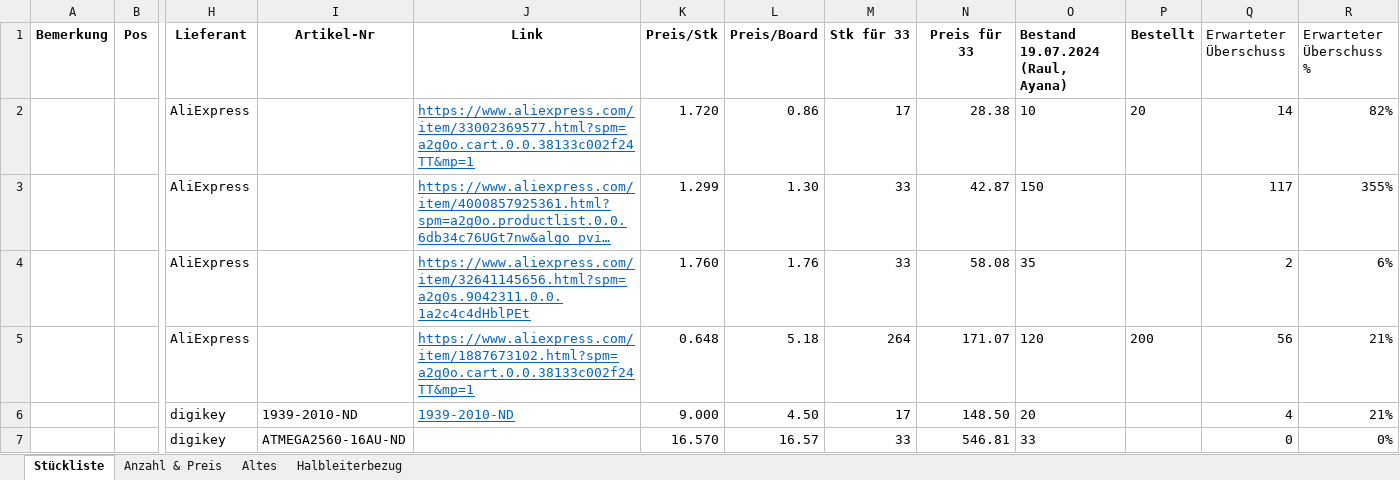
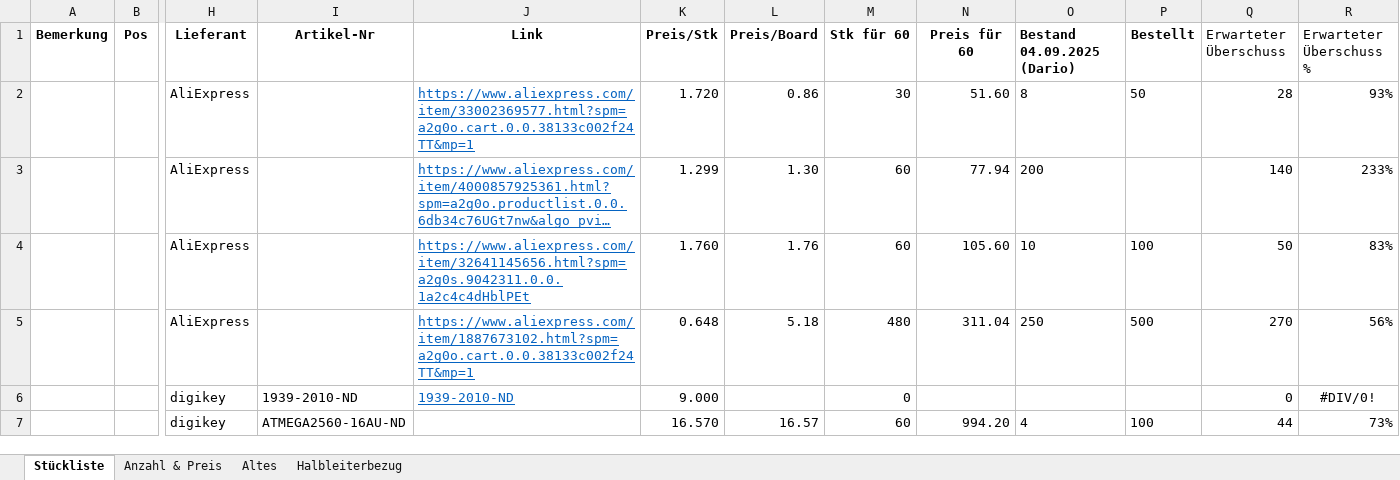
Before and after one commit to msw-winterthur/uC_Board, an Excel workbook: BOM/materialliste_microcontroller_board.xlsx, sheet Stückliste, drawn as a sheet; only a part is shown, gaps mark what is left out; long unchanged cells end in …; values as stored, in another font and other column widths than the file's, no borders; conditional formats not drawn; removed rows and columns are numbered as before the commit, all else as after; rows hold the shown columns only; the diff covers the shown part only; the diff names each change by its address in the sheet, - before the commit and + after, or states it on an @@ line.

Commit message:
Bestand aktuallisiert

```diff
--- a/BOM/materialliste_microcontroller_board.xlsx (sheet Stückliste)
+++ b/BOM/materialliste_microcontroller_board.xlsx (sheet Stückliste)
-M1: Stk für 33
+M1: Stk für 60
-N1: Preis für 33
+N1: Preis für 60
-O1: Bestand 19.07.2024 (Raul, Ayana)
+O1: Bestand 04.09.2025 (Dario)
-M2 (Stk für 60): 17
+M2 (Stk für 60): 30
-N2 (Preis für 60): 28.38
+N2 (Preis für 60): 51.60
-O2 (Bestand 04.09.2025 (Dario)): 10
+O2 (Bestand 04.09.2025 (Dario)): 8
-P2 (Bestellt): 20
+P2 (Bestellt): 50
-Q2 (Erwarteter Überschuss): 14
+Q2 (Erwarteter Überschuss): 28
-R2 (Erwarteter Überschuss %): 82%
+R2 (Erwarteter Überschuss %): 93%
-M3:M4 (Stk für 60): 33
+M3:M4 (Stk für 60): 60
-N3 (Preis für 60): 42.87
+N3 (Preis für 60): 77.94
-O3 (Bestand 04.09.2025 (Dario)): 150
+O3 (Bestand 04.09.2025 (Dario)): 200
-Q3 (Erwarteter Überschuss): 117
+Q3 (Erwarteter Überschuss): 140
-R3 (Erwarteter Überschuss %): 355%
+R3 (Erwarteter Überschuss %): 233%
-N4 (Preis für 60): 58.08
+N4 (Preis für 60): 105.60
-O4 (Bestand 04.09.2025 (Dario)): 35
+O4 (Bestand 04.09.2025 (Dario)): 10
-P4 (Bestellt): (empty)
+P4 (Bestellt): 100
-Q4 (Erwarteter Überschuss): 2
+Q4 (Erwarteter Überschuss): 50
-R4 (Erwarteter Überschuss %): 6%
+R4 (Erwarteter Überschuss %): 83%
-M5 (Stk für 60): 264
+M5 (Stk für 60): 480
-N5 (Preis für 60): 171.07
+N5 (Preis für 60): 311.04
-O5 (Bestand 04.09.2025 (Dario)): 120
+O5 (Bestand 04.09.2025 (Dario)): 250
-P5 (Bestellt): 200
+P5 (Bestellt): 500
-Q5 (Erwarteter Überschuss): 56
+Q5 (Erwarteter Überschuss): 270
-R5 (Erwarteter Überschuss %): 21%
+R5 (Erwarteter Überschuss %): 56%
-row 6:  |  | digikey | 1939-2010-ND | 1939-2010-ND | 9.000 | 4.50 | 17 | 148.50 | 20 |  | 4 | 21%
+row 6:  |  | digikey | 1939-2010-ND | 1939-2010-ND | 9.000 |  | 0 |  |  |  | 0 | #DIV/0!
-M7 (Stk für 60): 33
+M7 (Stk für 60): 60
-N7 (Preis für 60): 546.81
+N7 (Preis für 60): 994.20
-O7 (Bestand 04.09.2025 (Dario)): 33
+O7 (Bestand 04.09.2025 (Dario)): 4
-P7 (Bestellt): (empty)
+P7 (Bestellt): 100
-Q7 (Erwarteter Überschuss): 0
+Q7 (Erwarteter Überschuss): 44
-R7 (Erwarteter Überschuss %): 0%
+R7 (Erwarteter Überschuss %): 73%
```
Also changed, not shown: 3 added rows, 3 removed rows, 251 edited cells and cell formats elsewhere in this sheet, sheet Altes, sheet Anzahl & Preis.
